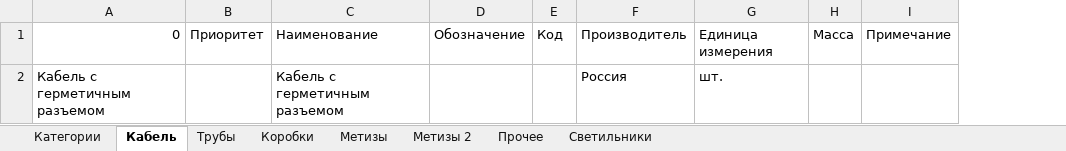
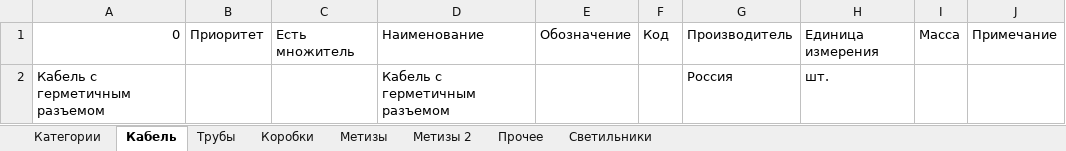
Before and after one commit to Glasssparrow/specification, an Excel workbook: Library.xlsx, sheet Кабель, drawn as a sheet; values as stored, in another font and other column widths than the file's, no borders; the diff names each change by its address in the sheet, - before the commit and + after, or states it on an @@ line.

```diff
--- a/Library.xlsx (sheet Кабель)
+++ b/Library.xlsx (sheet Кабель)
+column C, row 1: Есть множитель
```
Also changed, not shown: sheet Коробки, sheet Прочее, sheet Светильники, sheet Метизы 2, sheet Трубы, sheet Метизы.
